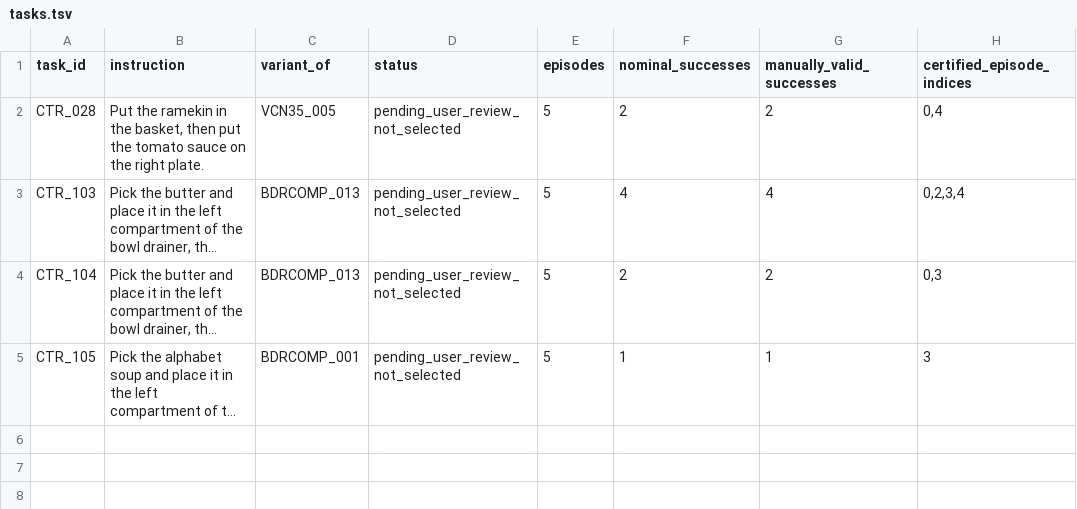
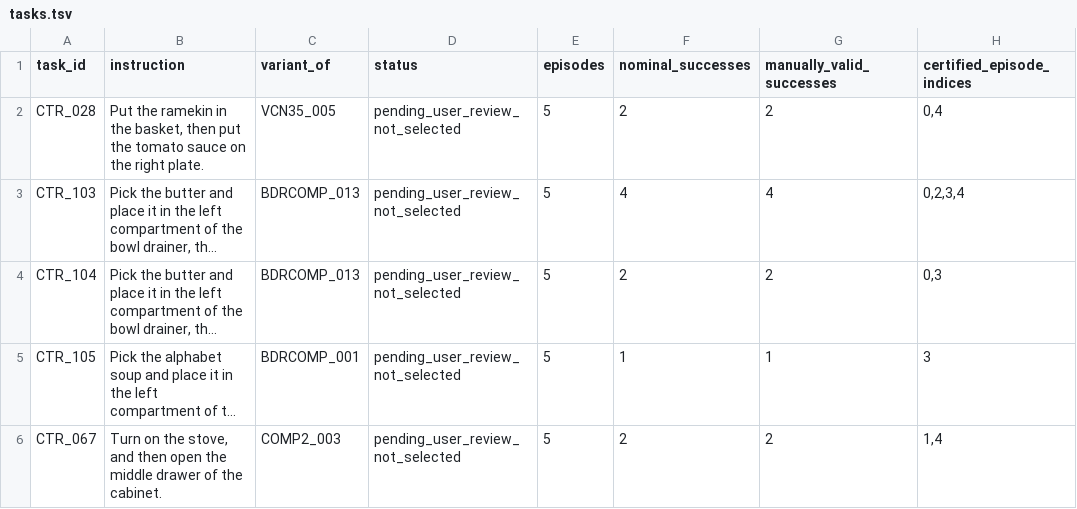
Before and after one commit to sglsh5688/RAIN, a TSV file: compose_traj_repair/tasks.tsv, drawn as a sheet; long unchanged cells end in …; the diff names each change by its address in the sheet, - before the commit and + after, or states it on an @@ line.

Commit message:
Add reviewed stove then middle-drawer composition repair (2/5)

```diff
--- a/compose_traj_repair/tasks.tsv
+++ b/compose_traj_repair/tasks.tsv
+row 6: CTR_067 | Turn on the stove, and then open the middle drawer of the cabinet. | COMP2_003 | pending_user_review_not_selected | 5 | 2 | 2 | 1,4
```
Also changed, not shown: 19 other files.
